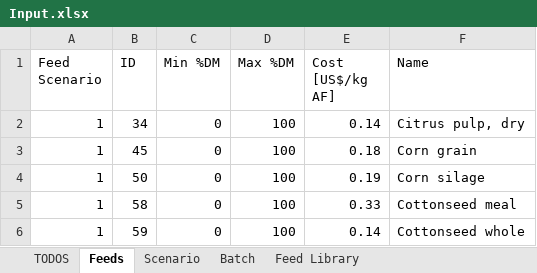
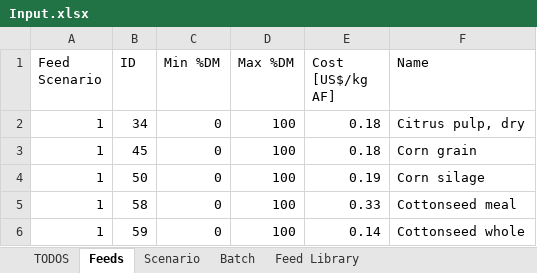
Before and after one commit to BlackNellore/MaxProfitFeeding, an Excel workbook: Input.xlsx, sheet Feeds, drawn as a sheet; only a part is shown; values as stored, in another font and other column widths than the file's, no cell formats; table styles not drawn; the diff names each change by its address in the sheet, - before the commit and + after, or states it on an @@ line.

```diff
--- a/Input.xlsx (sheet Feeds)
+++ b/Input.xlsx (sheet Feeds)
-E2 (Cost [US$/kg AF]): 0.14
+E2 (Cost [US$/kg AF]): 0.18
```
Also changed, not shown: sheet Batch, sheet Scenario, cell formats, 3 other files.
